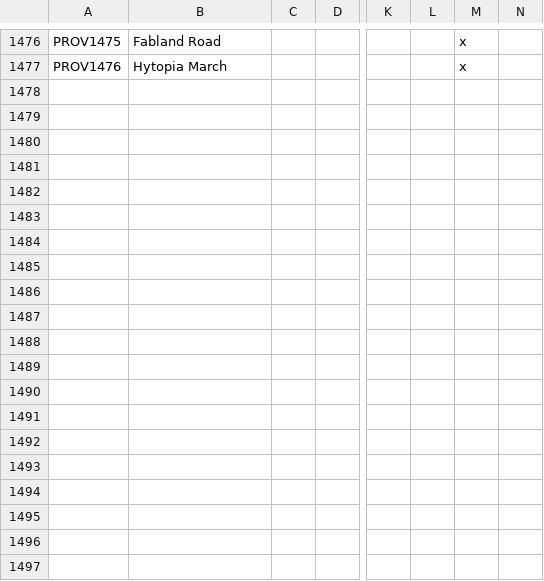
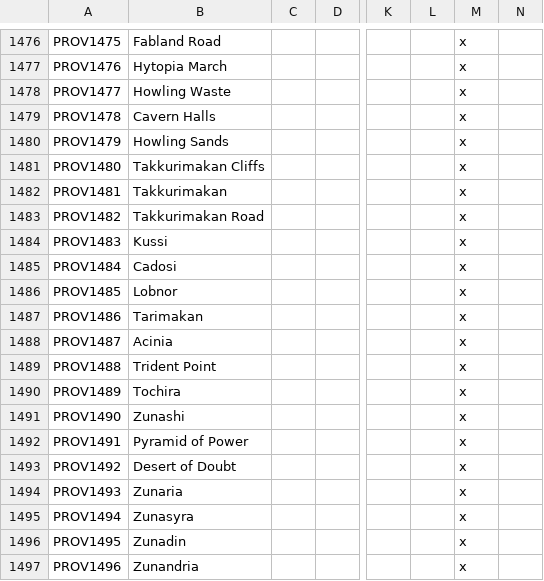
Before and after one commit to locustgate/Hylian-Kings, a CSV file: Hylian Kings/localisation/0_Province_names.csv, drawn as a sheet; only a part is shown, gaps mark what is left out; rows hold the shown columns only; the diff covers the shown part only; the diff names each change by its address in the sheet, - before the commit and + after, or states it on an @@ line.

```diff
--- a/Hylian Kings/localisation/0_Province_names.csv
+++ b/Hylian Kings/localisation/0_Province_names.csv
+row 1478: PROV1477 | Howling Waste |  |  |  |  | x
+row 1479: PROV1478 | Cavern Halls |  |  |  |  | x
+row 1480: PROV1479 | Howling Sands |  |  |  |  | x
+row 1481: PROV1480 | Takkurimakan Cliffs |  |  |  |  | x
+row 1482: PROV1481 | Takkurimakan |  |  |  |  | x
+row 1483: PROV1482 | Takkurimakan Road |  |  |  |  | x
+row 1484: PROV1483 | Kussi |  |  |  |  | x
+row 1485: PROV1484 | Cadosi |  |  |  |  | x
+row 1486: PROV1485 | Lobnor |  |  |  |  | x
+row 1487: PROV1486 | Tarimakan |  |  |  |  | x
+row 1488: PROV1487 | Acinia |  |  |  |  | x
+row 1489: PROV1488 | Trident Point |  |  |  |  | x
+row 1490: PROV1489 | Tochira |  |  |  |  | x
+row 1491: PROV1490 | Zunashi |  |  |  |  | x
+row 1492: PROV1491 | Pyramid of Power |  |  |  |  | x
+row 1493: PROV1492 | Desert of Doubt |  |  |  |  | x
+row 1494: PROV1493 | Zunaria |  |  |  |  | x
+row 1495: PROV1494 | Zunasyra |  |  |  |  | x
+row 1496: PROV1495 | Zunadin |  |  |  |  | x
+row 1497: PROV1496 | Zunandria |  |  |  |  | x
```
Also changed, not shown: 17 added rows elsewhere in this file, Hylian Kings/map/definition.csv, 3 other files.
